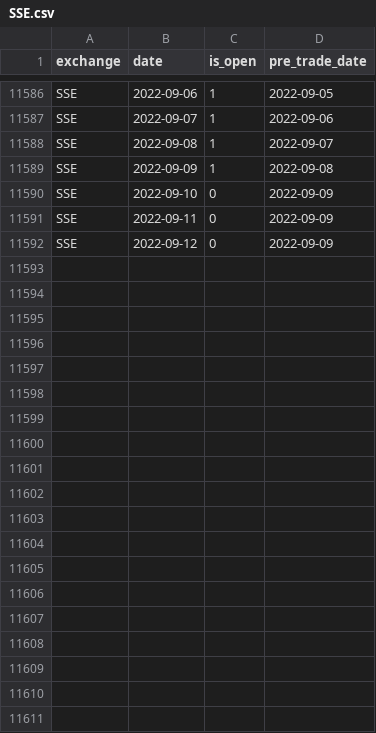
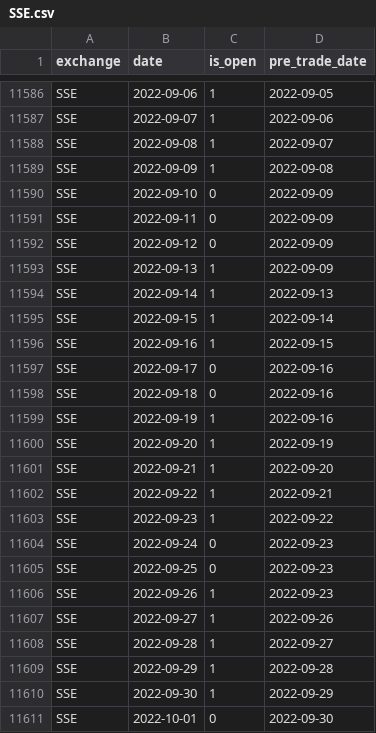
Before and after one commit to Genlovy-Hoo/chncal, a CSV file: chncal/data/SSE.csv, drawn as a sheet; only a part is shown, gaps mark what is left out; the diff covers the shown part only; the diff names each change by its address in the sheet, - before the commit and + after, or states it on an @@ line.

```diff
--- a/chncal/data/SSE.csv
+++ b/chncal/data/SSE.csv
+row 11593: SSE | 2022-09-13 | 1 | 2022-09-09
+row 11594: SSE | 2022-09-14 | 1 | 2022-09-13
+row 11595: SSE | 2022-09-15 | 1 | 2022-09-14
+row 11596: SSE | 2022-09-16 | 1 | 2022-09-15
+row 11597: SSE | 2022-09-17 | 0 | 2022-09-16
+row 11598: SSE | 2022-09-18 | 0 | 2022-09-16
+row 11599: SSE | 2022-09-19 | 1 | 2022-09-16
+row 11600: SSE | 2022-09-20 | 1 | 2022-09-19
+row 11601: SSE | 2022-09-21 | 1 | 2022-09-20
+row 11602: SSE | 2022-09-22 | 1 | 2022-09-21
+row 11603: SSE | 2022-09-23 | 1 | 2022-09-22
+row 11604: SSE | 2022-09-24 | 0 | 2022-09-23
+row 11605: SSE | 2022-09-25 | 0 | 2022-09-23
+row 11606: SSE | 2022-09-26 | 1 | 2022-09-23
+row 11607: SSE | 2022-09-27 | 1 | 2022-09-26
+row 11608: SSE | 2022-09-28 | 1 | 2022-09-27
+row 11609: SSE | 2022-09-29 | 1 | 2022-09-28
+row 11610: SSE | 2022-09-30 | 1 | 2022-09-29
+row 11611: SSE | 2022-10-01 | 0 | 2022-09-30
```
Also changed, not shown: 17 added rows elsewhere in this file, 4 other files.
